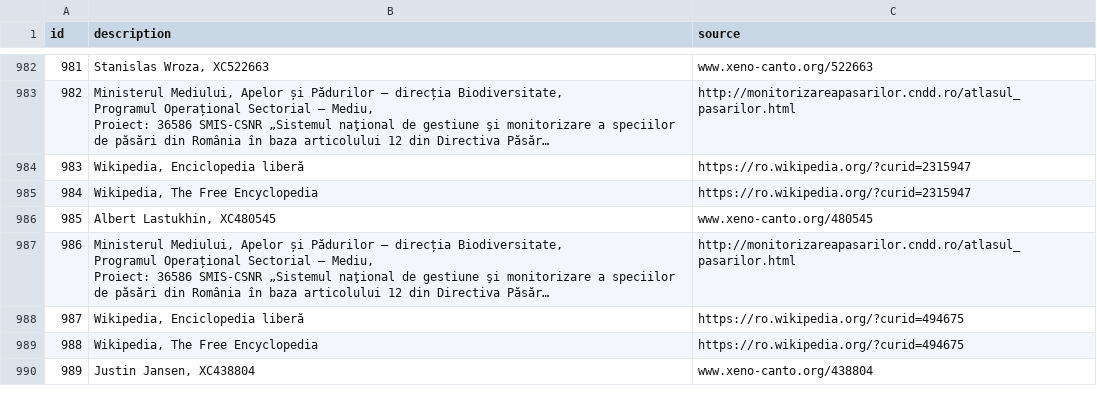
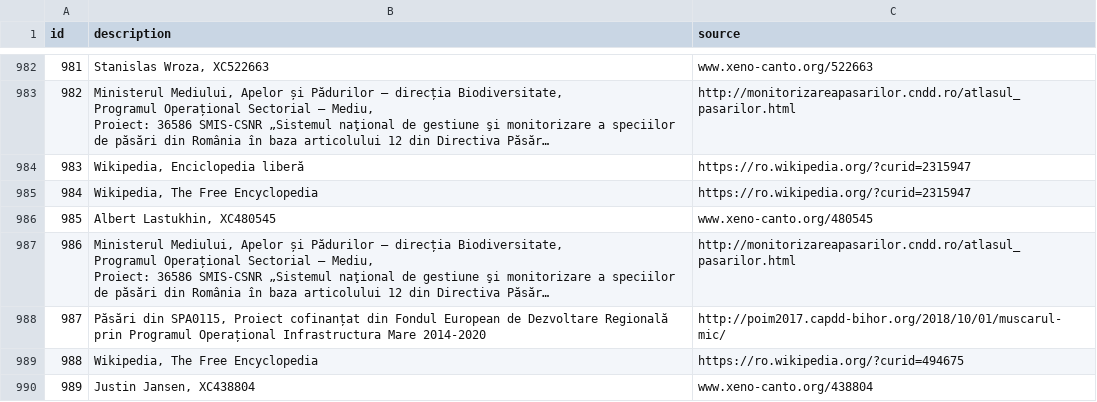
Before and after one commit to aleris/cipcirip, a CSV file: androidapp/app/src/main/assets/data/1/Attribution.csv, drawn as a sheet; only a part is shown, gaps mark what is left out; long unchanged cells end in …; the diff covers the shown part only; the diff names each change by its address in the sheet, - before the commit and + after, or states it on an @@ line.

Commit message:
updated descriptions

```diff
--- a/androidapp/app/src/main/assets/data/1/Attribution.csv
+++ b/androidapp/app/src/main/assets/data/1/Attribution.csv
-B988 (description): Wikipedia, Enciclopedia liberă
+B988 (description): Păsări din SPA0115, Proiect cofinanțat din Fondul European de Dezvoltare Regională prin Programul Operațional Infrastructura Mare 2014-2020
-C988 (source): https://ro.wikipedia.org/?curid=494675
+C988 (source): http://poim2017.capdd-bihor.org/2018/10/01/muscarul-mic/
```
Also changed, not shown: 22 edited cells elsewhere in this file, 5 other files.
